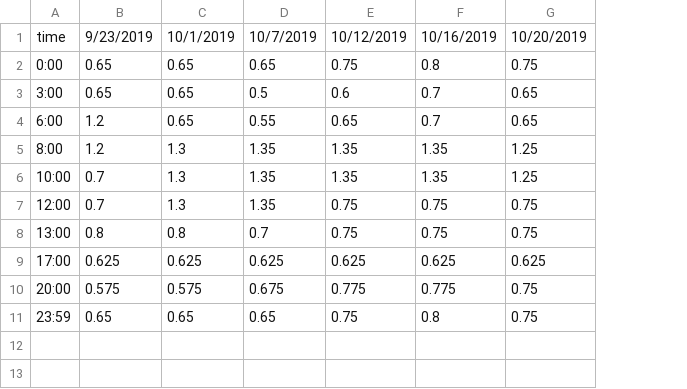
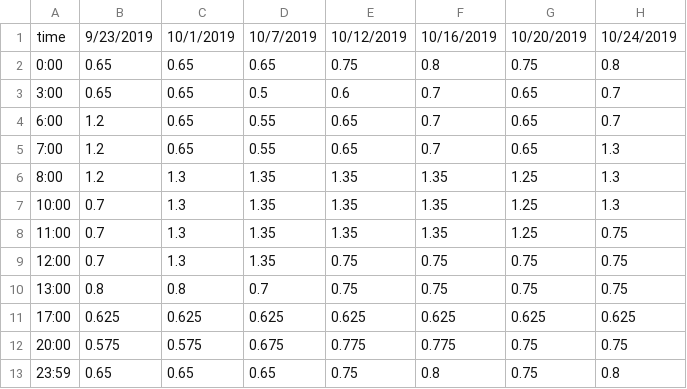
Before and after one commit to rscmbc3/BG.library, a CSV file: BG.library/pumpSettings/basal.csv, drawn as a sheet; addresses are those after the commit; the diff names each change by its address in the sheet, - before the commit and + after, or states it on an @@ line.

Commit message:
pump settings change

```diff
--- a/BG.library/pumpSettings/basal.csv
+++ b/BG.library/pumpSettings/basal.csv
+column H, rows 1-4: 10/24/2019 | 0.8 | 0.7 | 0.7; rows 6-7: 1.3 | 1.3; rows 9-13: 0.75 | 0.75 | 0.625 | 0.75 | 0.8
+row 5: 7:00 | 1.2 | 0.65 | 0.55 | 0.65 | 0.7 | 0.65 | 1.3
+row 8: 11:00 | 0.7 | 1.3 | 1.35 | 1.35 | 1.35 | 1.25 | 0.75
```
Also changed, not shown: BG.library/pumpSettings/corrFactor.csv.
